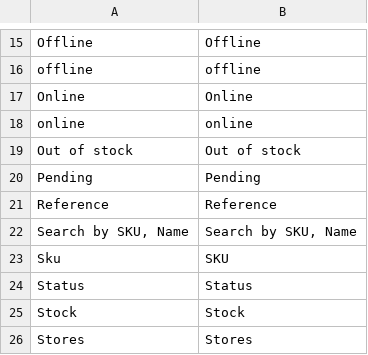
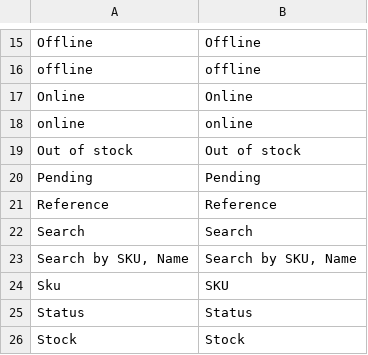
Before and after one commit to spryker/product-offer-merchant-portal-gui, a CSV file: data/translation/Zed/en_US.csv, drawn as a sheet; only a part is shown, gaps mark what is left out; the shorter side is filled out with more unchanged rows; the diff names each change by its address in the sheet, - before the commit and + after, or states it on an @@ line.

```diff
--- a/data/translation/Zed/en_US.csv
+++ b/data/translation/Zed/en_US.csv
+row 22: Search | Search
```
Also changed, not shown: data/translation/Zed/de_DE.csv, 3 other files.
